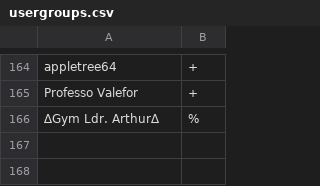
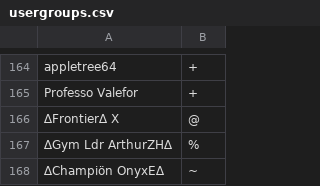
Before and after one commit to Sora-League/Pokemon-Showdown, a CSV file: config/usergroups.csv, drawn as a sheet; only a part is shown, gaps mark what is left out.

Commit message:
usergroups

```diff
--- a/config/usergroups.csv
+++ b/config/usergroups.csv
@@ -165,2 +165,4 @@ appletree64,+
 Professo Valefor,+
-∆Gym Ldr. Arthur∆,%
+∆Frontier∆ X,@
+∆Gym Ldr ArthurZH∆,%
+∆Champiön OnyxE∆,~
```
